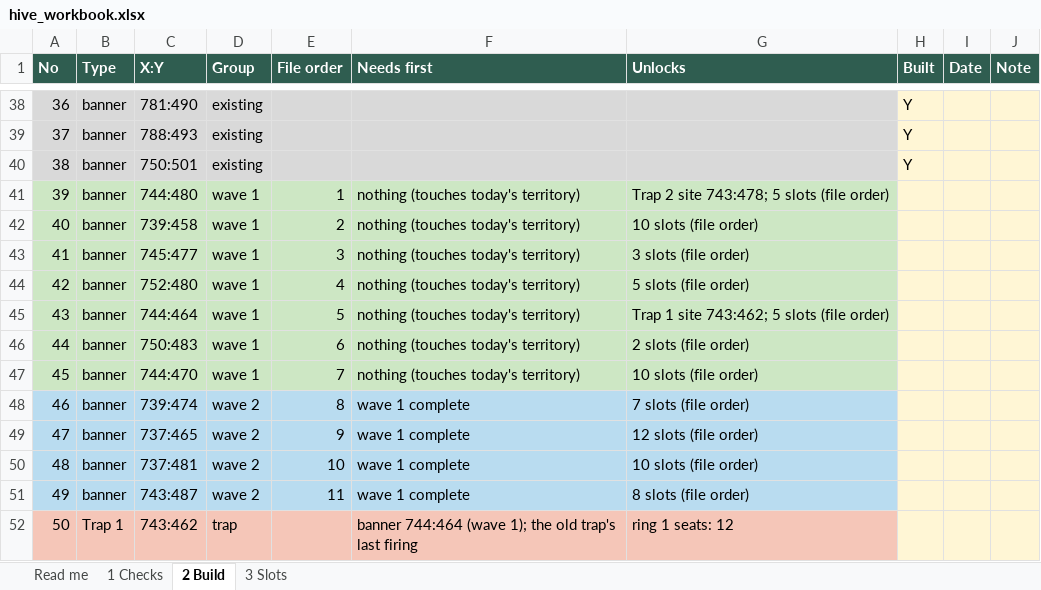
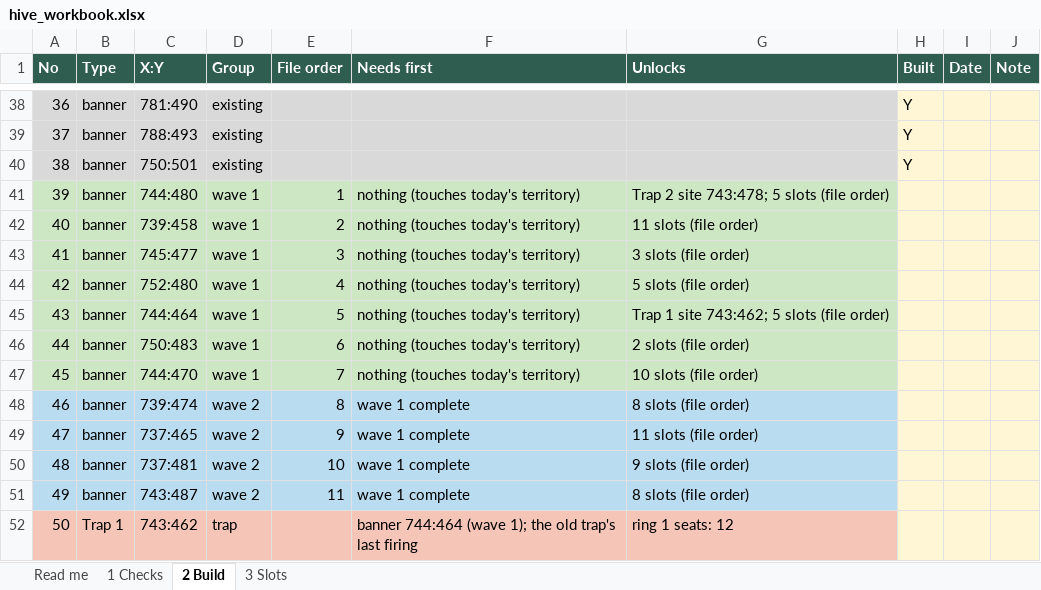
Before and after one commit to MarsmanKingshot/gld-hive-2408, an Excel workbook: hive_workbook.xlsx, sheet 2 Build, drawn as a sheet; only a part is shown, gaps mark what is left out; values as stored, in another font and other column widths than the file's, no borders; the diff names each change by its address in the sheet, - before the commit and + after, or states it on an @@ line.

```diff
--- a/hive_workbook.xlsx (sheet 2 Build)
+++ b/hive_workbook.xlsx (sheet 2 Build)
-G42 (Unlocks): 10 slots (file order)
+G42 (Unlocks): 11 slots (file order)
-G48 (Unlocks): 7 slots (file order)
+G48 (Unlocks): 8 slots (file order)
-G49 (Unlocks): 12 slots (file order)
+G49 (Unlocks): 11 slots (file order)
-G50 (Unlocks): 10 slots (file order)
+G50 (Unlocks): 9 slots (file order)
```
Also changed, not shown: sheet 3 Slots, 3 other files.
